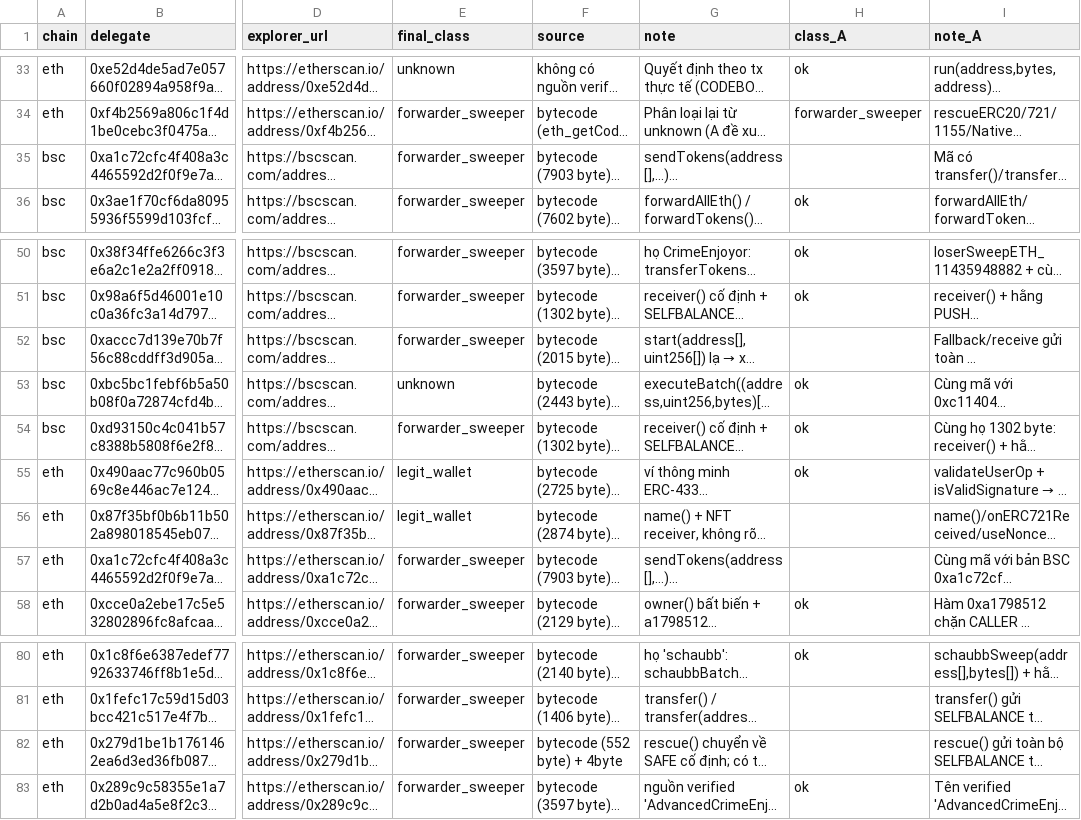
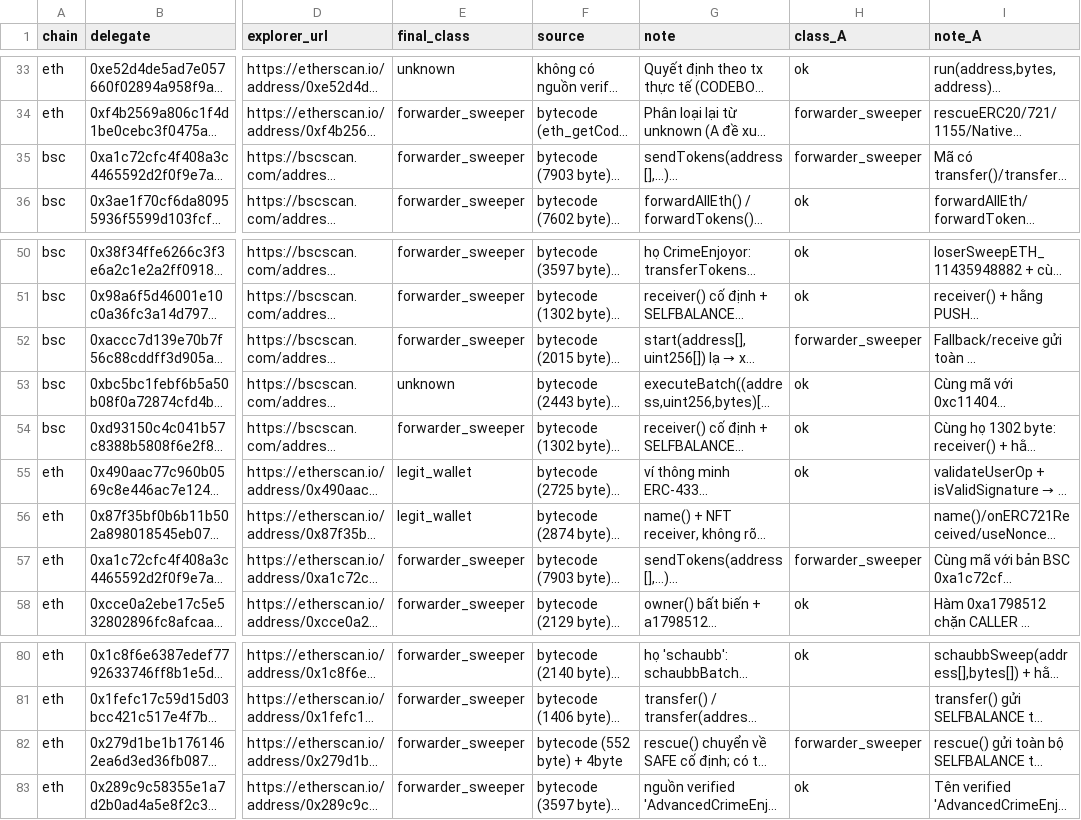
Before and after one commit to HLong145/NT547_project, a CSV file: data/gold/delegate_review3_A.csv, drawn as a sheet; only a part is shown, gaps mark what is left out; long unchanged cells end in …; the diff names each change by its address in the sheet, - before the commit and + after, or states it on an @@ line.

```diff
--- a/data/gold/delegate_review3_A.csv
+++ b/data/gold/delegate_review3_A.csv
-H35 (class_A): (empty)
+H35 (class_A): forwarder_sweeper
-H52 (class_A): (empty)
+H52 (class_A): forwarder_sweeper
-H57 (class_A): (empty)
+H57 (class_A): forwarder_sweeper
-H82 (class_A): (empty)
+H82 (class_A): forwarder_sweeper
```
Also changed, not shown: data/gold/delegate_lookup.csv, 3 other files.
